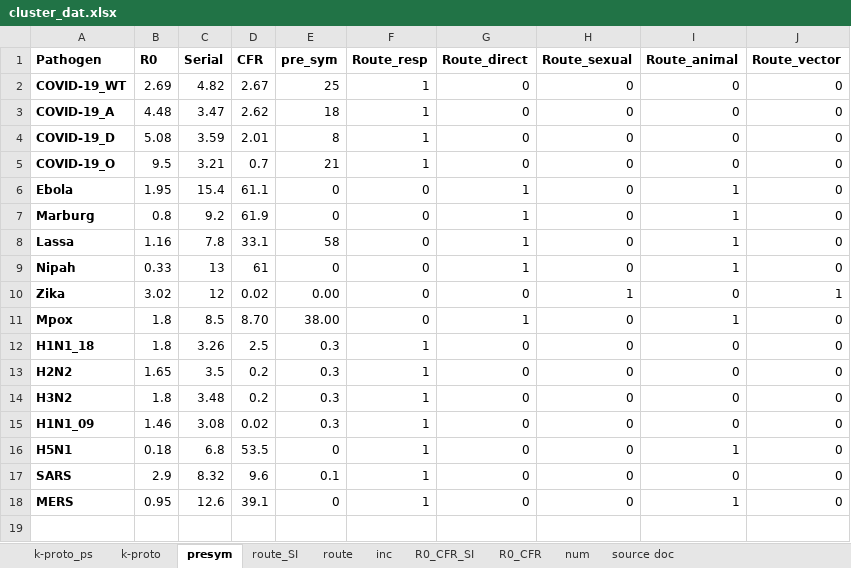
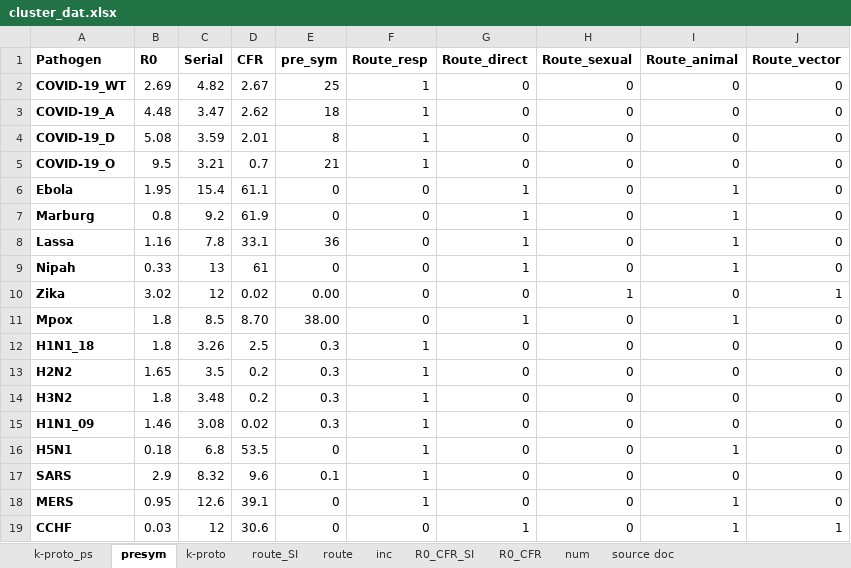
Before and after one commit to Jward2847/archetypes, an Excel workbook: Clustering/cluster_dat.xlsx, sheet presym, drawn as a sheet; values as stored, in another font and other column widths than the file's, no borders; the diff names each change by its address in the sheet, - before the commit and + after, or states it on an @@ line.

Commit message:
CCHF presym

```diff
--- a/Clustering/cluster_dat.xlsx (sheet presym)
+++ b/Clustering/cluster_dat.xlsx (sheet presym)
@@ sheet tab order changed: k-proto_ps | presym | k-proto | route_SI | route | inc | R0_CFR_SI | R0_CFR | num | source doc @@
-E8 (pre_sym): 58
+E8 (pre_sym): 36
+row 19: CCHF | 0.03 | 12 | 30.6 | 0 | 0 | 1 | 0 | 1 | 1
```
Also changed, not shown: sheet k-proto_ps, 20 other files.
